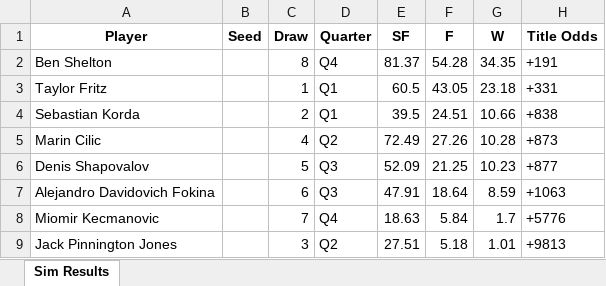
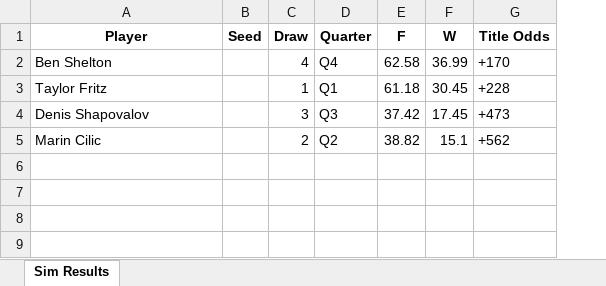
Before and after one commit to TennisForecast/tennisforecast.net, an Excel workbook: sim-output/dallas-2026_results.xlsx, sheet Sim Results, drawn as a sheet; values as stored, in another font and other column widths than the file's, no borders; removed rows and columns are numbered as before the commit, all else as after; the diff names each change by its address in the sheet, - before the commit and + after, or states it on an @@ line.

Commit message:
Update Dallas Open projections

```diff
--- a/sim-output/dallas-2026_results.xlsx (sheet Sim Results)
+++ b/sim-output/dallas-2026_results.xlsx (sheet Sim Results)
-column E (SF), rows 2-3: 81.37 | 60.5; row 6: 52.09
-C2 (Draw): 8
+C2 (Draw): 4
-E2 (F): 54.28
+E2 (F): 62.58
-F2 (W): 34.35
+F2 (W): 36.99
-G2 (Title Odds): +191
+G2 (Title Odds): +170
-E3 (F): 43.05
+E3 (F): 61.18
-F3 (W): 23.18
+F3 (W): 30.45
-G3 (Title Odds): +331
+G3 (Title Odds): +228
-row 4: Sebastian Korda |  | 2 | Q1 | 39.5 | 24.51 | 10.66 | +838
-row 5: Marin Cilic |  | 4 | Q2 | 72.49 | 27.26 | 10.28 | +873
-C4 (Draw): 5
+C4 (Draw): 3
-E4 (F): 21.25
+E4 (F): 37.42
-F4 (W): 10.23
+F4 (W): 17.45
-G4 (Title Odds): +877
+G4 (Title Odds): +473
-row 7: Alejandro Davidovich Fokina |  | 6 | Q3 | 47.91 | 18.64 | 8.59 | +1063
-row 8: Miomir Kecmanovic |  | 7 | Q4 | 18.63 | 5.84 | 1.7 | +5776
-row 9: Jack Pinnington Jones |  | 3 | Q2 | 27.51 | 5.18 | 1.01 | +9813
+row 5: Marin Cilic |  | 2 | Q2 | 38.82 | 15.1 | +562
```
Also changed, not shown: draws/dallas2026.xlsx, 1 other file.
